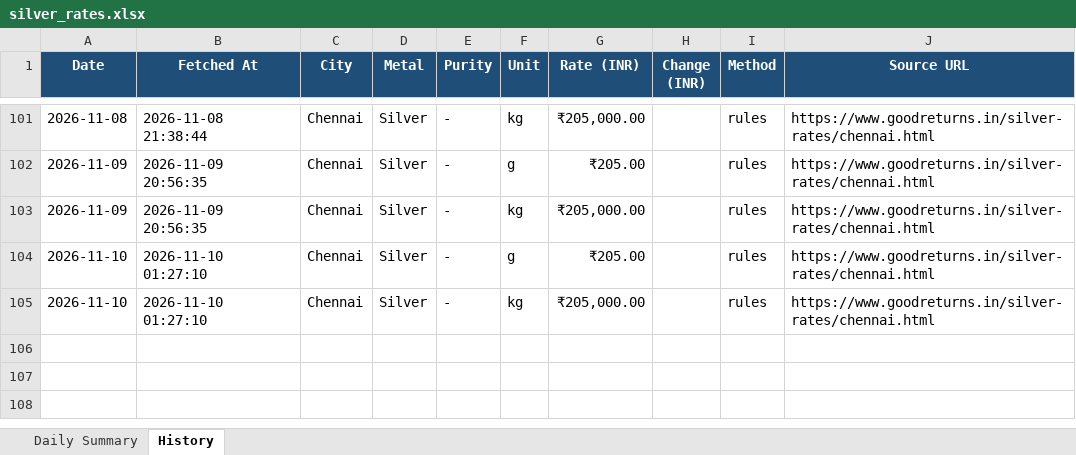
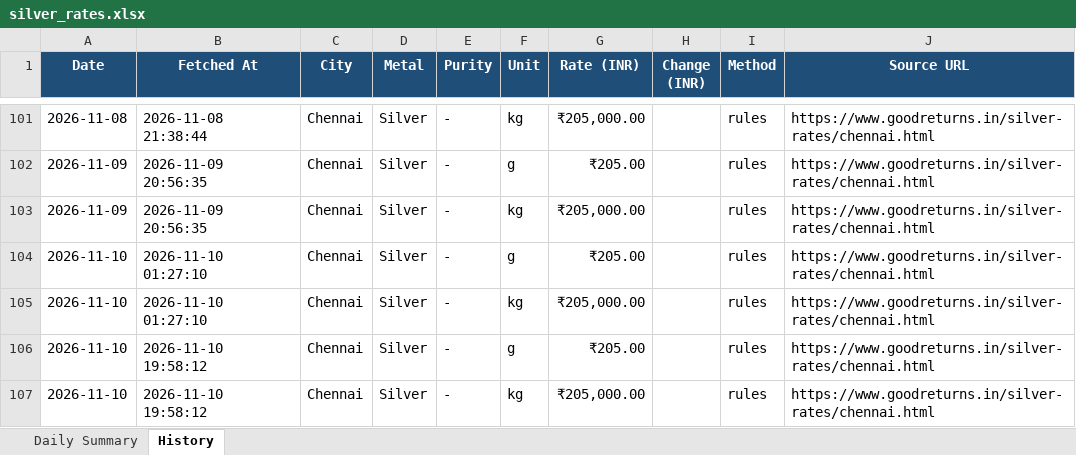
Before and after one commit to gingeevimal/gold-silver-rates, an Excel workbook: silver_rates.xlsx, sheet History, drawn as a sheet; only a part is shown, gaps mark what is left out; values as stored, in another font and other column widths than the file's, no borders; the diff names each change by its address in the sheet, - before the commit and + after, or states it on an @@ line.

```diff
--- a/silver_rates.xlsx (sheet History)
+++ b/silver_rates.xlsx (sheet History)
+row 106: 2026-11-10 | 2026-11-10 19:58:12 | Chennai | Silver | - | g | ₹205.00 |  | rules | https://www.goodreturns.in/silver-rates/chennai.html
+row 107: 2026-11-10 | 2026-11-10 19:58:12 | Chennai | Silver | - | kg | ₹205,000.00 |  | rules | https://www.goodreturns.in/silver-rates/chennai.html
```
Also changed, not shown: sheet Daily Summary, gold_rates.xlsx, 2 other files.
